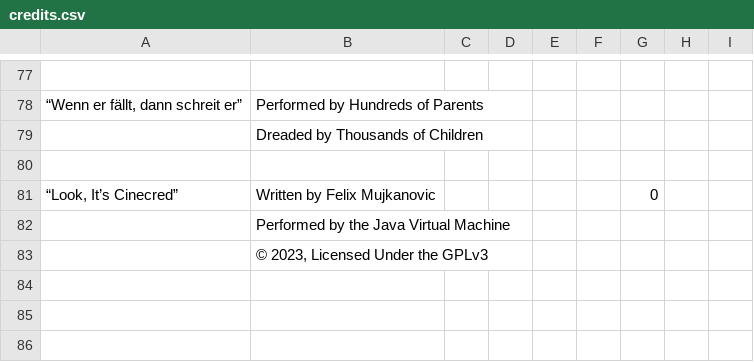
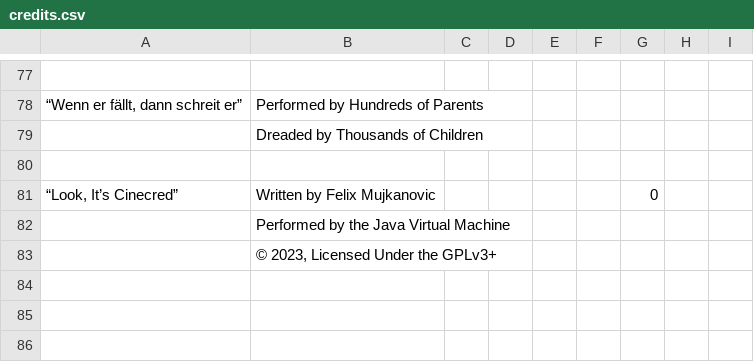
Before and after one commit to LoadingByte/cinecred, a CSV file: src/main/resources/template/credits.csv, drawn as a sheet; only a part is shown, gaps mark what is left out; the diff names each change by its address in the sheet, - before the commit and + after, or states it on an @@ line.

Commit message:
Relicense from GPLv3 to GPLv3 or any later version

```diff
--- a/src/main/resources/template/credits.csv
+++ b/src/main/resources/template/credits.csv
-B83: © 2023, Licensed Under the GPLv3
+B83: © 2023, Licensed Under the GPLv3+
```
Also changed, not shown: 3 other files.
